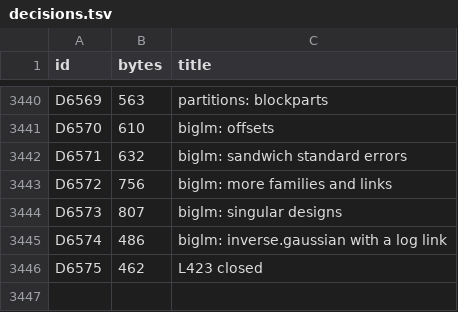
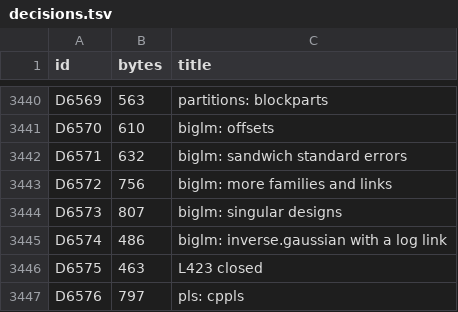
Before and after one commit to nebosa-company/neper, a TSV file: docs/digest/decisions.tsv, drawn as a sheet; only a part is shown, gaps mark what is left out.

```diff
--- a/docs/digest/decisions.tsv
+++ b/docs/digest/decisions.tsv
@@ -3445,2 +3445,3 @@ D6573	807	biglm: singular designs
 D6574	486	biglm: inverse.gaussian with a log link
-D6575	462	L423 closed
+D6575	463	L423 closed
+D6576	797	pls: cppls
```
Also changed, not shown: docs/digest/queue.tsv, 6 other files.
